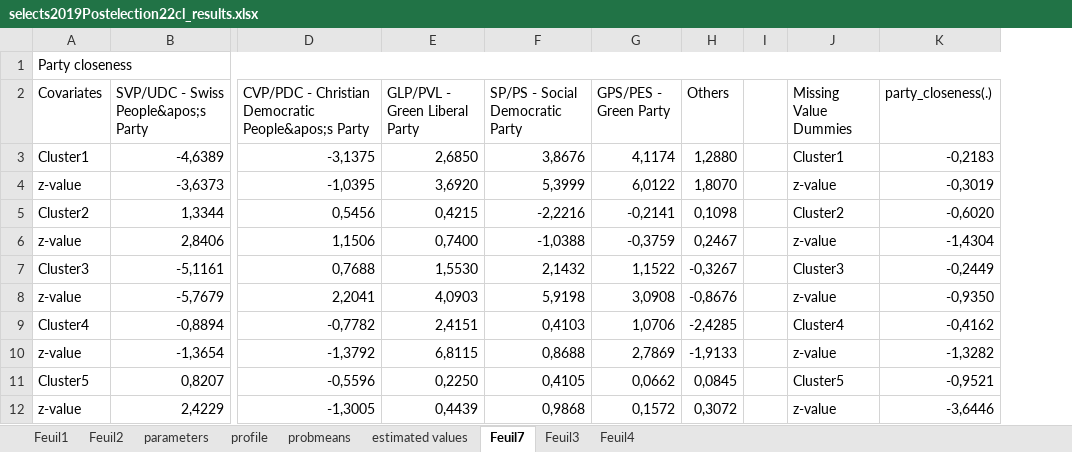
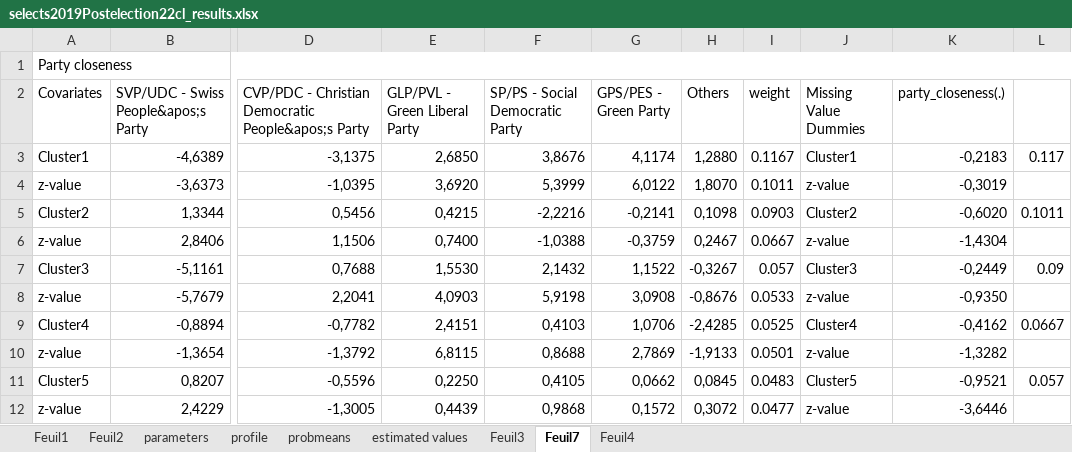
Before and after one commit to Jeylal/master-thesis, an Excel workbook: lca estimations/selects2019Postelection22cl_results.xlsx, sheet Feuil7, drawn as a sheet; only a part is shown, gaps mark what is left out; values as stored, in another font and other column widths than the file's, no cell formats; removed rows and columns are numbered as before the commit, all else as after; the diff names each change by its address in the sheet, - before the commit and + after, or states it on an @@ line.

```diff
--- a/lca estimations/selects2019Postelection22cl_results.xlsx (sheet Feuil7)
+++ b/lca estimations/selects2019Postelection22cl_results.xlsx (sheet Feuil7)
@@ sheet tab order changed: Feuil1 | Feuil2 | parameters | profile | probmeans | estimated values | Feuil3 | Feuil7 | Feuil4 @@
-column I, empty
+column I (weight), rows 3-12: 0.1167 | 0.1011 | 0.0903 | 0.0667 | 0.057 | 0.0533 | 0.0525 | 0.0501 | 0.0483 | 0.0477
+column L, rows 3-11: 0.117 |  | 0.1011 |  | 0.09 |  | 0.0667 |  | 0.057
```
Also changed, not shown: sheet profile, cell formats, hidden cells, lca estimations/selects2019_2024_13clusters_results.xlsx, 10 other files.
